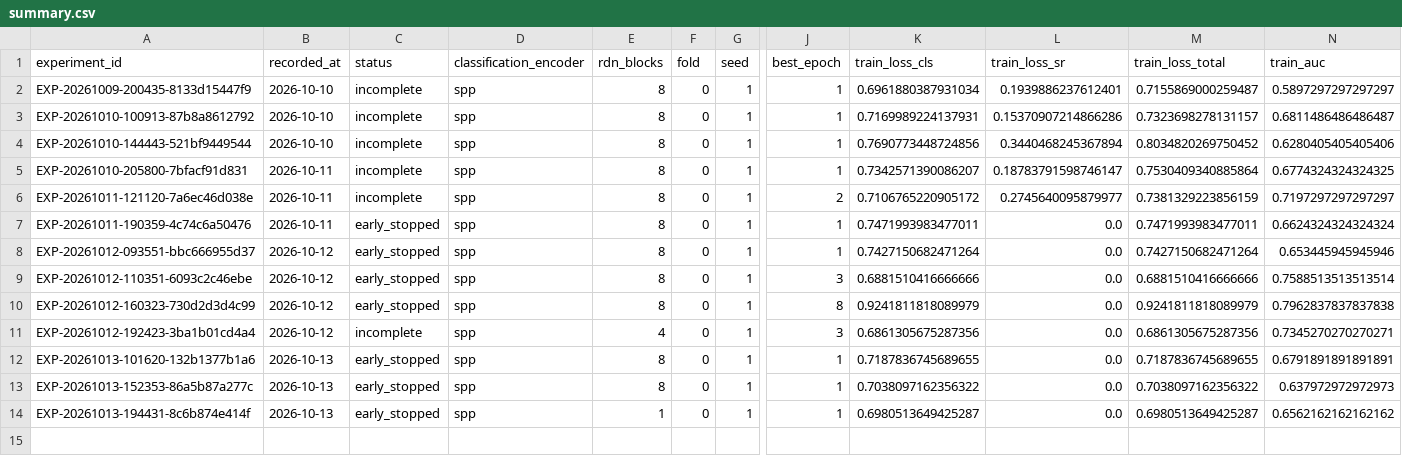
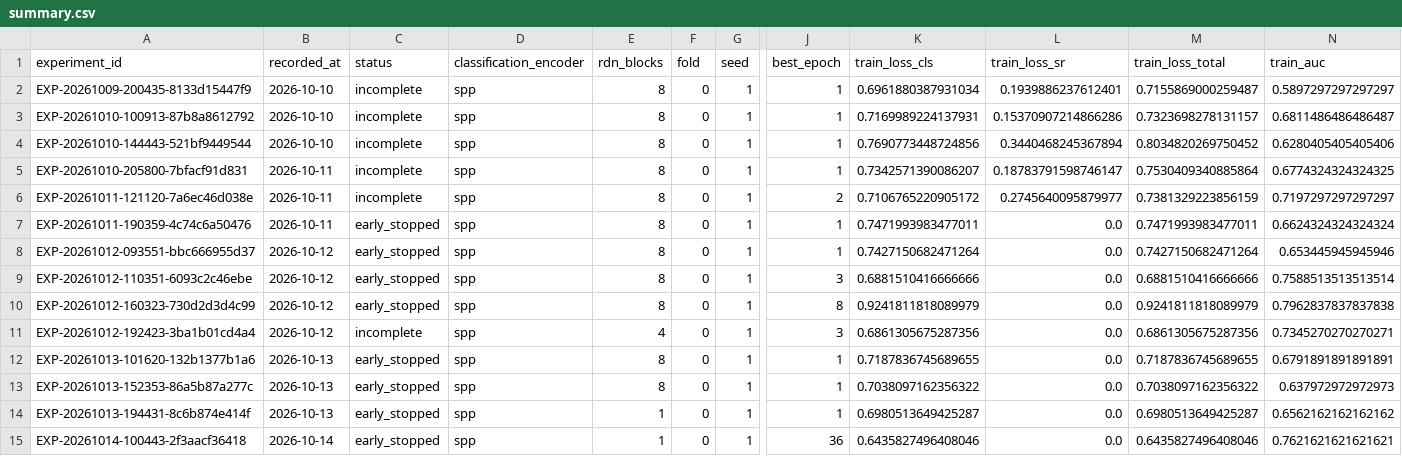
Before and after one commit to QInjian-yy/metasr-e2e, a CSV file: E2E_MetaSR/results/summary.csv, drawn as a sheet; only a part is shown, gaps mark what is left out; rows hold the shown columns only; the diff names each change by its address in the sheet, - before the commit and + after, or states it on an @@ line.

Commit message:
Record SPP-D1 geometric augmentation experiment

```diff
--- a/E2E_MetaSR/results/summary.csv
+++ b/E2E_MetaSR/results/summary.csv
+row 15: EXP-20261014-100443-2f3aacf36418 | 2026-10-14 | early_stopped | spp | 1 | 0 | 1 | 36 | 0.6435827496408046 | 0.0 | 0.6435827496408046 | 0.7621621621621621
```
Also changed, not shown: 4 other files.
